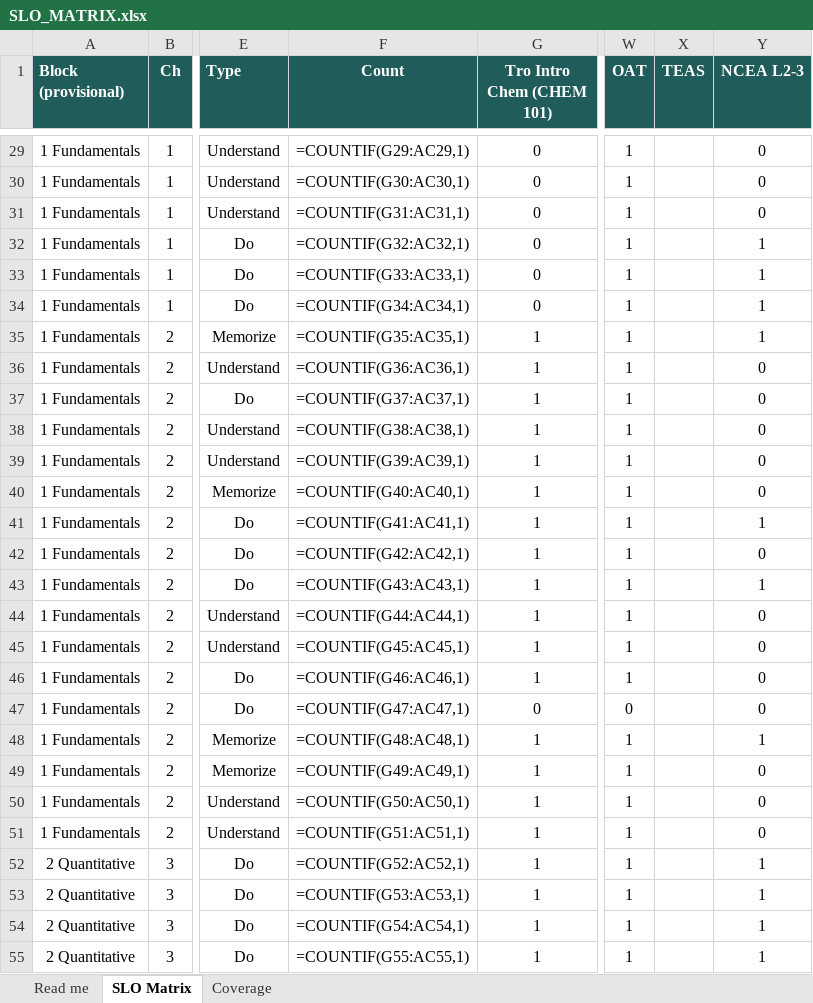
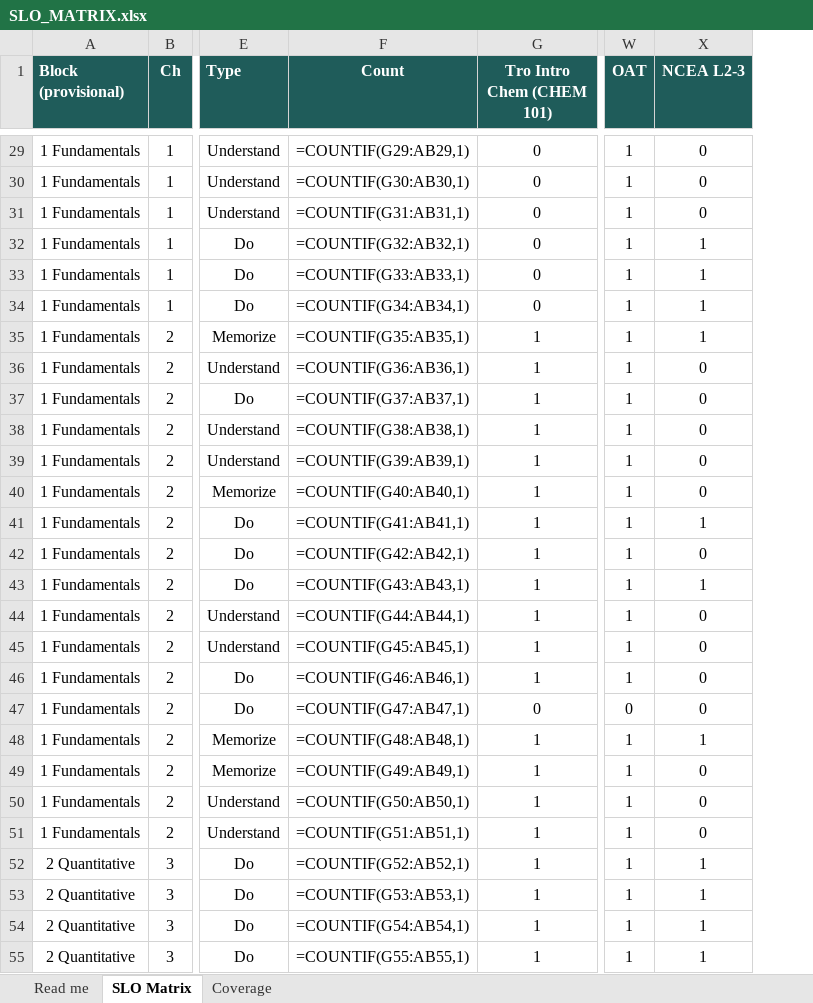
Before and after one commit to chem-coder/chem-games, an Excel workbook: documentation/slo-matrix/SLO_MATRIX.xlsx, sheet SLO Matrix, drawn as a sheet; only a part is shown, gaps mark what is left out; values as stored, in another font and other column widths than the file's, no borders; formulas without a stored value are shown as written; conditional formats not drawn; the diff covers the shown part only; the diff names each change by its address in the sheet, - before the commit and + after, or states it on an @@ line.

```diff
--- a/documentation/slo-matrix/SLO_MATRIX.xlsx (sheet SLO Matrix)
+++ b/documentation/slo-matrix/SLO_MATRIX.xlsx (sheet SLO Matrix)
-column X (TEAS), empty
-F29 (Count): =COUNTIF(G29:AC29,1)
+F29 (Count): =COUNTIF(G29:AB29,1)
-F30 (Count): =COUNTIF(G30:AC30,1)
+F30 (Count): =COUNTIF(G30:AB30,1)
-F31 (Count): =COUNTIF(G31:AC31,1)
+F31 (Count): =COUNTIF(G31:AB31,1)
-F32 (Count): =COUNTIF(G32:AC32,1)
+F32 (Count): =COUNTIF(G32:AB32,1)
-F33 (Count): =COUNTIF(G33:AC33,1)
+F33 (Count): =COUNTIF(G33:AB33,1)
-F34 (Count): =COUNTIF(G34:AC34,1)
+F34 (Count): =COUNTIF(G34:AB34,1)
-F35 (Count): =COUNTIF(G35:AC35,1)
+F35 (Count): =COUNTIF(G35:AB35,1)
-F36 (Count): =COUNTIF(G36:AC36,1)
+F36 (Count): =COUNTIF(G36:AB36,1)
-F37 (Count): =COUNTIF(G37:AC37,1)
+F37 (Count): =COUNTIF(G37:AB37,1)
-F38 (Count): =COUNTIF(G38:AC38,1)
+F38 (Count): =COUNTIF(G38:AB38,1)
-F39 (Count): =COUNTIF(G39:AC39,1)
+F39 (Count): =COUNTIF(G39:AB39,1)
-F40 (Count): =COUNTIF(G40:AC40,1)
+F40 (Count): =COUNTIF(G40:AB40,1)
-F41 (Count): =COUNTIF(G41:AC41,1)
+F41 (Count): =COUNTIF(G41:AB41,1)
-F42 (Count): =COUNTIF(G42:AC42,1)
+F42 (Count): =COUNTIF(G42:AB42,1)
-F43 (Count): =COUNTIF(G43:AC43,1)
+F43 (Count): =COUNTIF(G43:AB43,1)
-F44 (Count): =COUNTIF(G44:AC44,1)
+F44 (Count): =COUNTIF(G44:AB44,1)
-F45 (Count): =COUNTIF(G45:AC45,1)
+F45 (Count): =COUNTIF(G45:AB45,1)
-F46 (Count): =COUNTIF(G46:AC46,1)
+F46 (Count): =COUNTIF(G46:AB46,1)
-F47 (Count): =COUNTIF(G47:AC47,1)
+F47 (Count): =COUNTIF(G47:AB47,1)
-F48 (Count): =COUNTIF(G48:AC48,1)
+F48 (Count): =COUNTIF(G48:AB48,1)
-F49 (Count): =COUNTIF(G49:AC49,1)
+F49 (Count): =COUNTIF(G49:AB49,1)
-F50 (Count): =COUNTIF(G50:AC50,1)
+F50 (Count): =COUNTIF(G50:AB50,1)
-F51 (Count): =COUNTIF(G51:AC51,1)
+F51 (Count): =COUNTIF(G51:AB51,1)
-F52 (Count): =COUNTIF(G52:AC52,1)
+F52 (Count): =COUNTIF(G52:AB52,1)
-F53 (Count): =COUNTIF(G53:AC53,1)
+F53 (Count): =COUNTIF(G53:AB53,1)
-F54 (Count): =COUNTIF(G54:AC54,1)
+F54 (Count): =COUNTIF(G54:AB54,1)
-F55 (Count): =COUNTIF(G55:AC55,1)
+F55 (Count): =COUNTIF(G55:AB55,1)
```
Also changed, not shown: 544 edited cells elsewhere in this sheet, sheet Coverage, sheet Read me, 1 other file.
